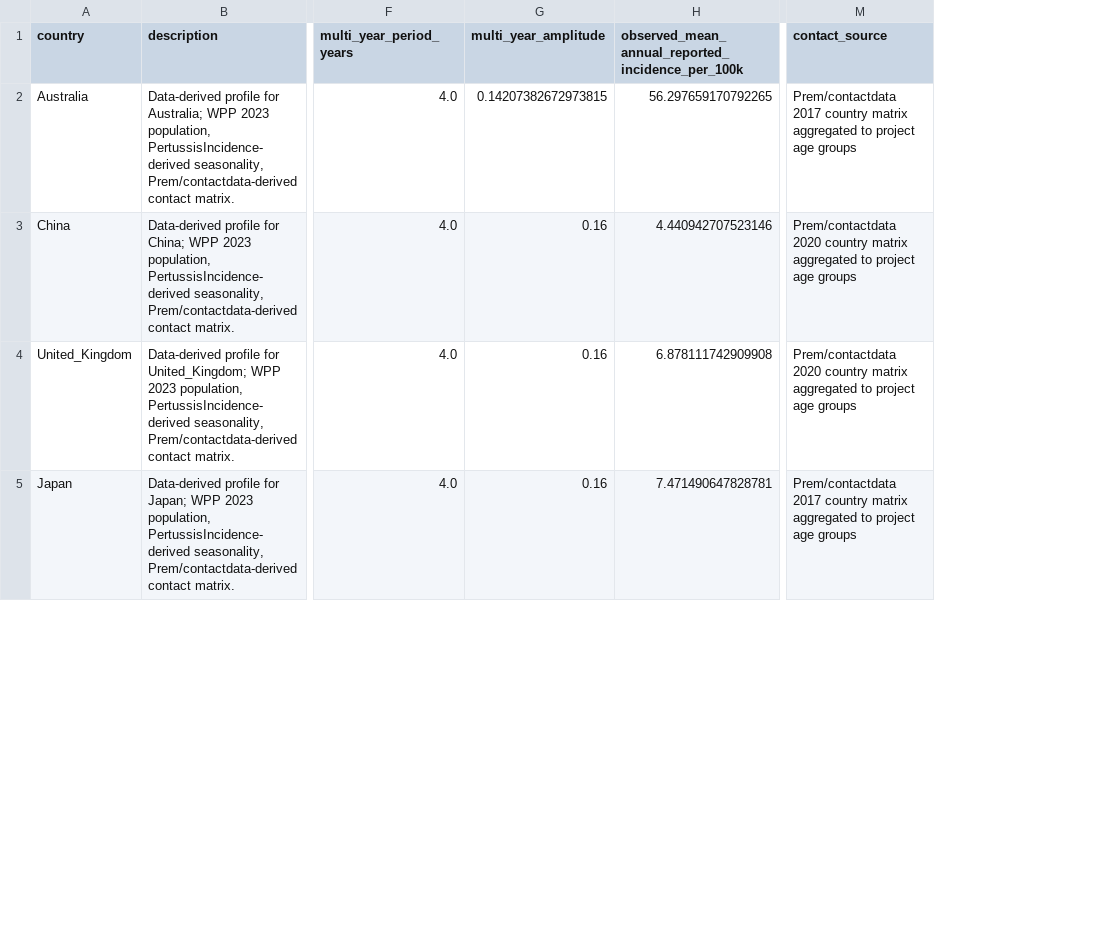
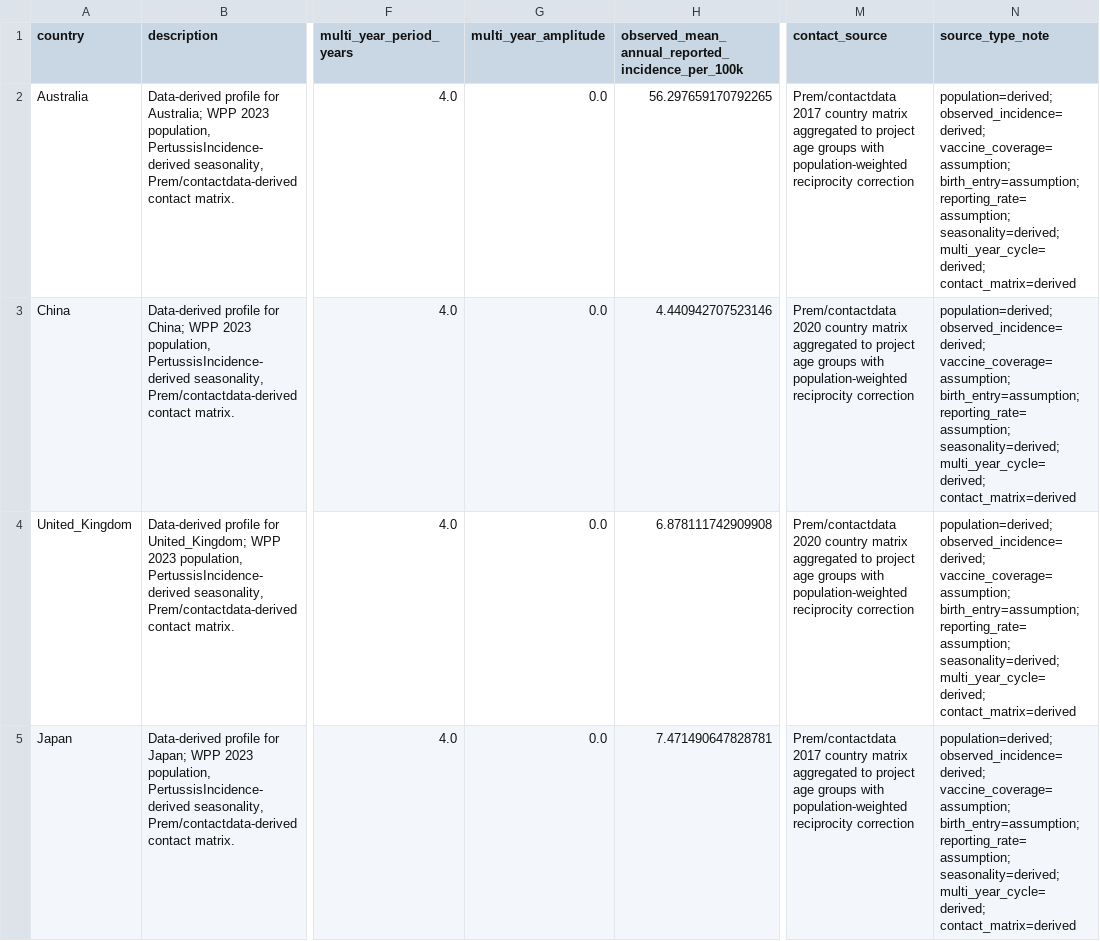
Before and after one commit to xmusphlkg/pertussis_transmission_analysis, a CSV file: manuscript_notes/country_profile_table.csv, drawn as a sheet; only a part is shown, gaps mark what is left out; the diff covers the shown part only; the diff names each change by its address in the sheet, - before the commit and + after, or states it on an @@ line.

```diff
--- a/manuscript_notes/country_profile_table.csv
+++ b/manuscript_notes/country_profile_table.csv
+column N (source_type_note), rows 2-5: all population=derived; observed_incidence=derived; vaccine_coverage=assumption; birth_entry=assumption; reporting_rate=assumption; seasonality=derived; multi_year_cycle=derived; contact_matrix=derived
-G2 (multi_year_amplitude): 0.14207382672973815
+G2 (multi_year_amplitude): 0.0
-M2 (contact_source): …age groups
+M2 (contact_source): …age groups with population-weighted reciprocity correction
-G3:G5 (multi_year_amplitude): 0.16
+G3:G5 (multi_year_amplitude): 0.0
-M3:M4 (contact_source): …age groups
+M3:M4 (contact_source): …age groups with population-weighted reciprocity correction
-M5 (contact_source): …age groups
+M5 (contact_source): …age groups with population-weighted reciprocity correction
```
Also changed, not shown: 8 edited cells elsewhere in this file, data/processed/pertussis_incidence_seasonality.csv, data/processed/wpp_country_age_groups.csv, 52 other files.
